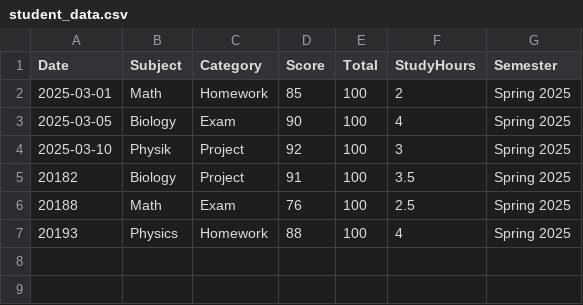
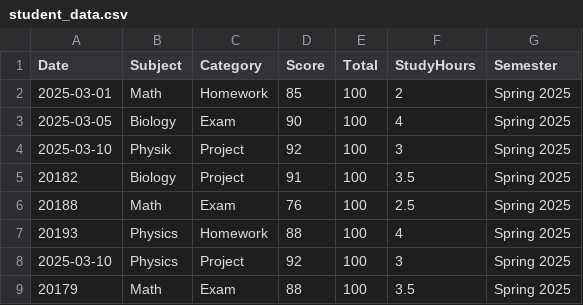
Before and after one commit to AlinaYildirim2002/StudentPerformance, a CSV file: student_data.csv, drawn as a sheet; the diff names each change by its address in the sheet, - before the commit and + after, or states it on an @@ line.

```diff
--- a/student_data.csv
+++ b/student_data.csv
+row 8: 2025-03-10 | Physics | Project | 92 | 100 | 3 | Spring 2025
+row 9: 20179 | Math | Exam | 88 | 100 | 3.5 | Spring 2025
```
Also changed, not shown: 9 other files.
